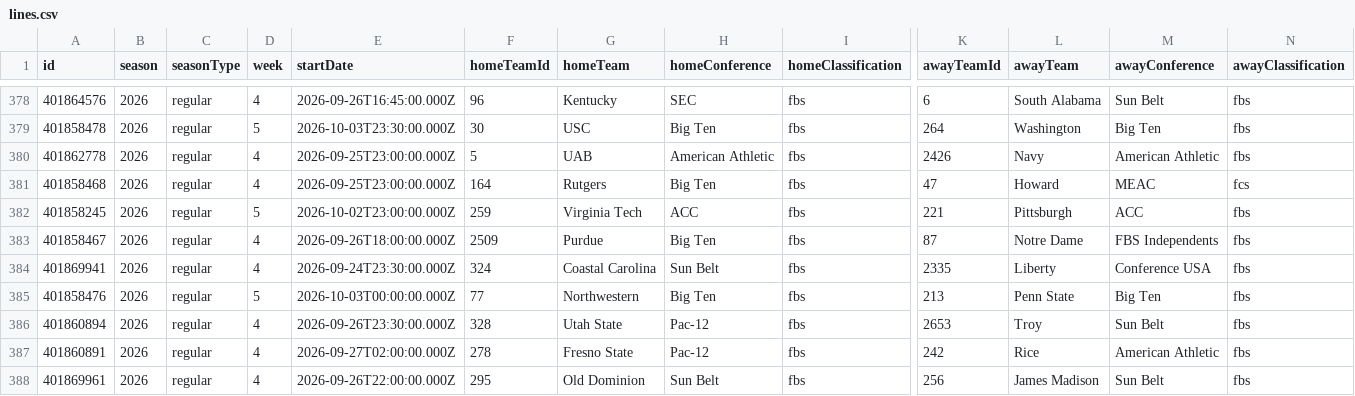
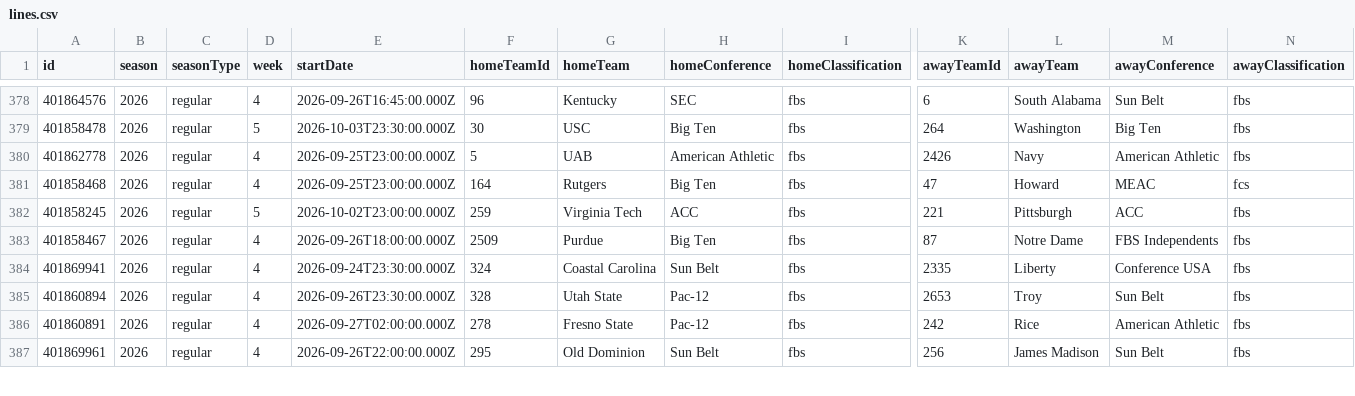
Before and after one commit to fourty2se7en/cfb-card, a CSV file: scripts/data/lines.csv, drawn as a sheet; only a part is shown, gaps mark what is left out; removed rows and columns are numbered as before the commit, all else as after; rows hold the shown columns only; the diff covers the shown part only; the diff names each change by its address in the sheet, - before the commit and + after, or states it on an @@ line.

```diff
--- a/scripts/data/lines.csv
+++ b/scripts/data/lines.csv
-row 385: 401858476 | 2026 | regular | 5 | 2026-10-03T00:00:00.000Z | 77 | Northwestern | Big Ten | fbs | 213 | Penn State | Big Ten | fbs
```
Also changed, not shown: 2 added rows, 1 removed row, 2 moved rows and 1 edited cell elsewhere in this file, scripts/data/games.csv, scripts/data/weather.csv, 3 other files.
